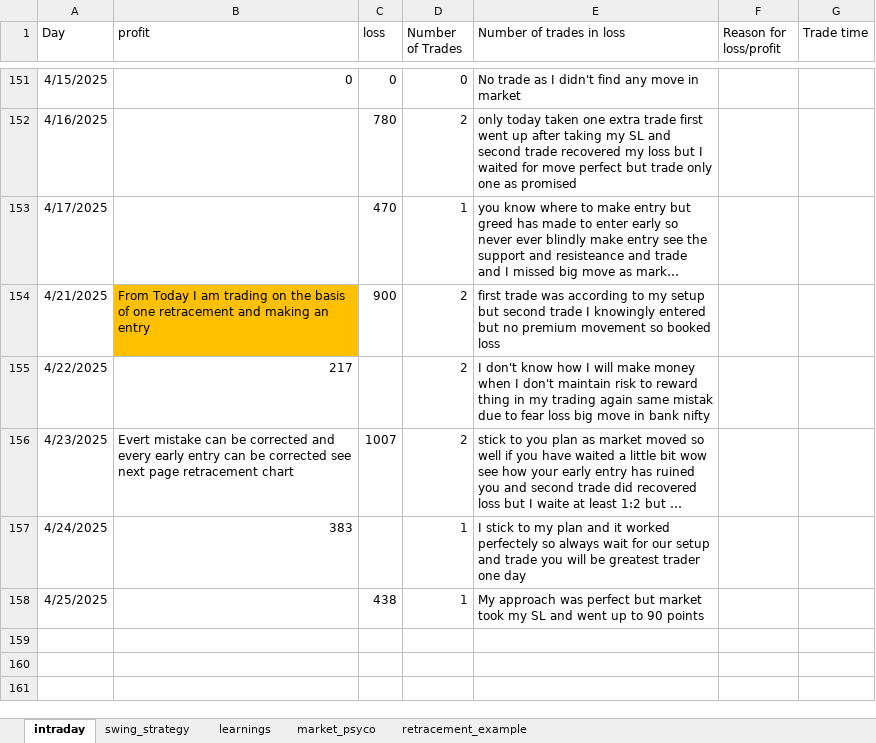
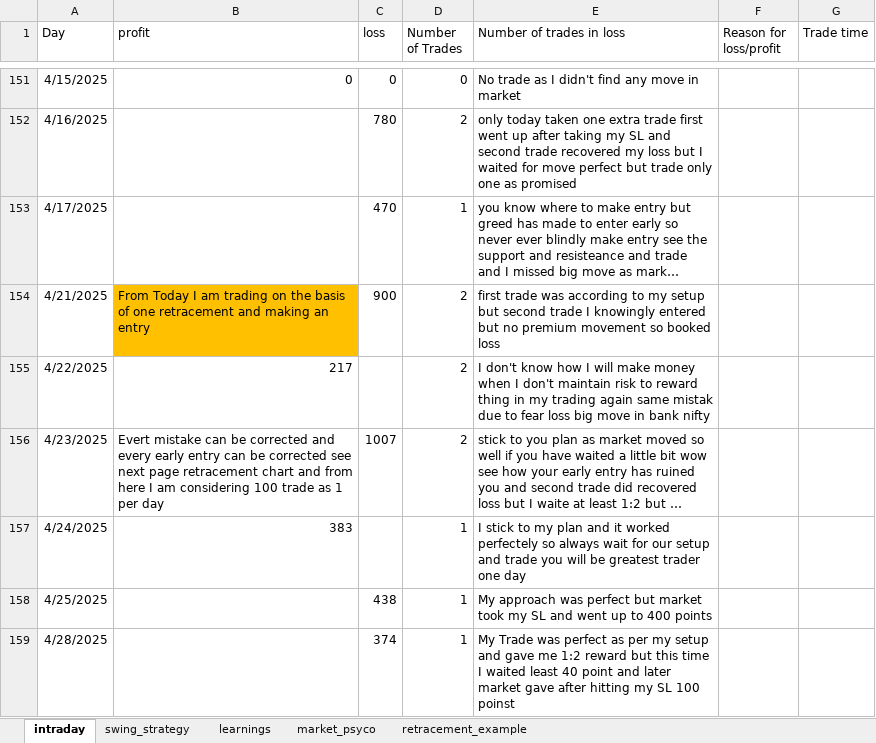
Before and after one commit to bikennepal/journel, an Excel workbook: trading_journal.xlsx, sheet intraday, drawn as a sheet; only a part is shown, gaps mark what is left out; long unchanged cells end in …; values as stored, in another font and other column widths than the file's, no borders; the diff names each change by its address in the sheet, - before the commit and + after, or states it on an @@ line.

Commit message:
Add files via upload

```diff
--- a/trading_journal.xlsx (sheet intraday)
+++ b/trading_journal.xlsx (sheet intraday)
-B156 (profit): …retracement chart
+B156 (profit): …retracement chart and from here I am considering 100 trade as 1 per day
-E158 (Number of trades in loss): …up to 90 points
+E158 (Number of trades in loss): …up to 400 points
+row 159: 4/28/2025 |  | 374 | 1 | My Trade was perfect as per my setup and gave me 1:2 reward but this time I waited least 40 point and later market gave after hitting my SL 100 poinst
```
Also changed, not shown: sheet learnings.
